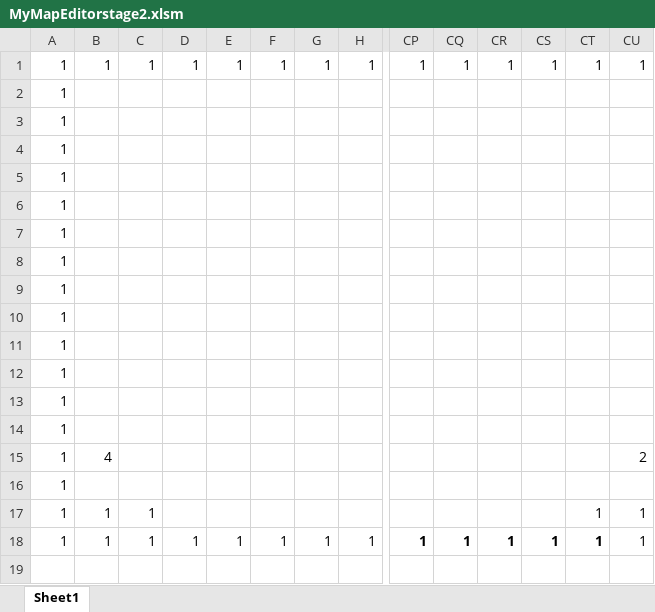
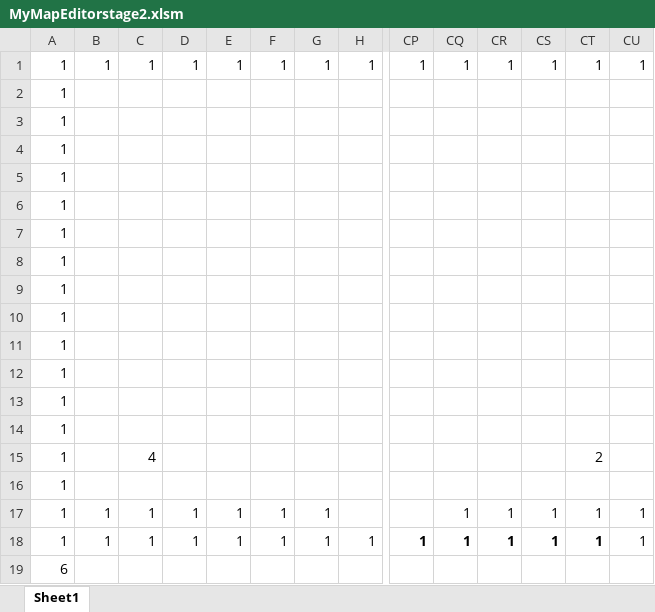
Before and after one commit to Taketora-aka-toro/COSMOS, an Excel workbook: Resource/MyMapEditorstage2.xlsm, sheet Sheet1, drawn as a sheet; only a part is shown, gaps mark what is left out; values as stored, in another font and other column widths than the file's, no borders; charts and pictures and conditional formats not drawn; rows hold the shown columns only; the diff names each change by its address in the sheet, - before the commit and + after, or states it on an @@ line.

```diff
--- a/Resource/MyMapEditorstage2.xlsm (sheet Sheet1)
+++ b/Resource/MyMapEditorstage2.xlsm (sheet Sheet1)
-B15: 4
+B15: (empty)
-C15: (empty)
+C15: 4
-CT15: (empty)
+CT15: 2
-CU15: 2
+CU15: (empty)
-D17: (empty)
+D17: 1
-E17: (empty)
+E17: 1
-F17: (empty)
+F17: 1
-G17: (empty)
+G17: 1
-CQ17: (empty)
+CQ17: 1
-CR17: (empty)
+CR17: 1
-CS17: (empty)
+CS17: 1
+row 19: 6
```
Also changed, not shown: Resource/MyMapEditorstage1.xlsm, 15 other files.
